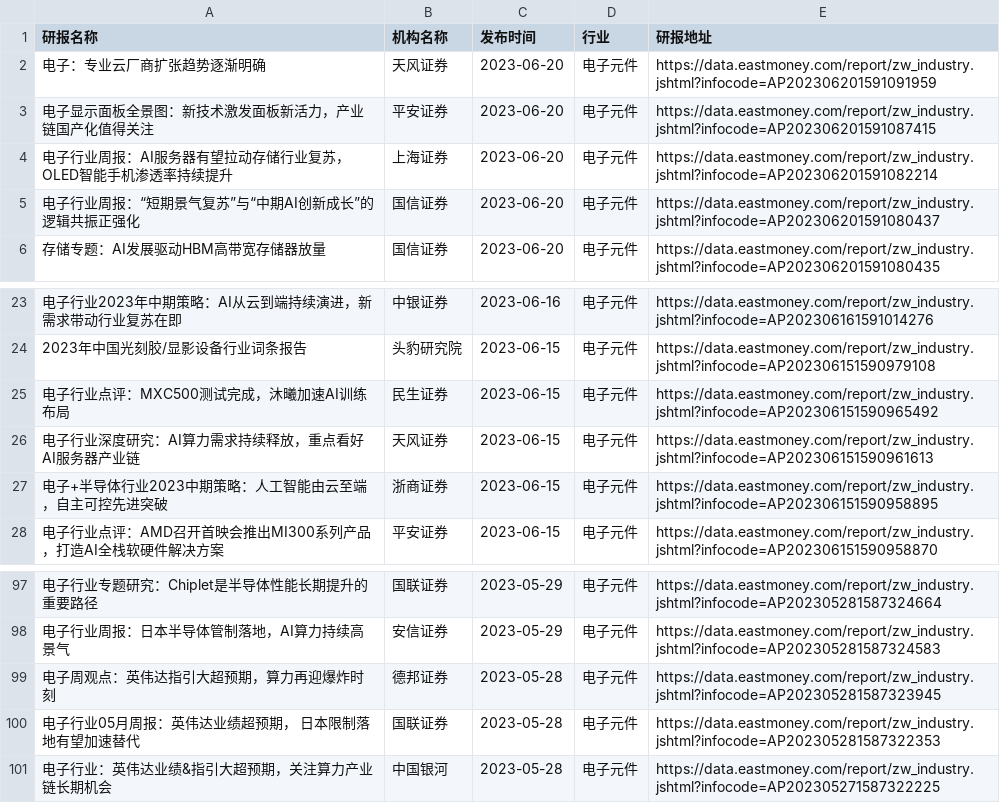
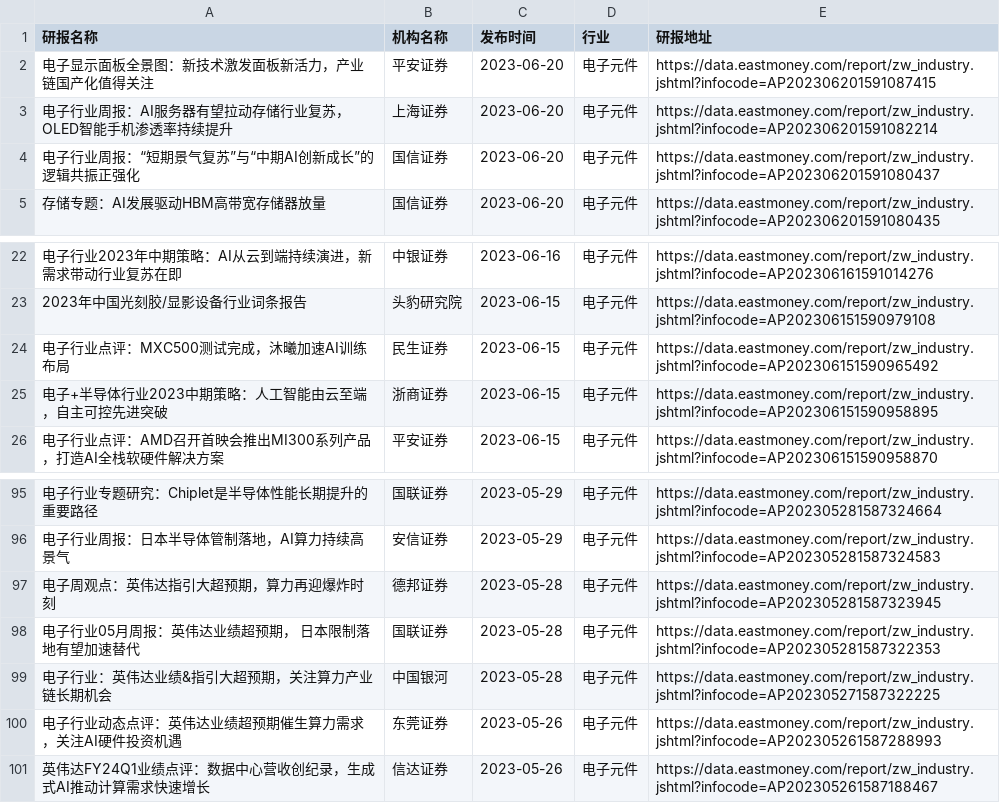
Before and after one commit to manymore13/eastmoney, a CSV file: gen/电子元件/电子元件.csv, drawn as a sheet; only a part is shown, gaps mark what is left out; removed rows and columns are numbered as before the commit, all else as after; the diff names each change by its address in the sheet, - before the commit and + after, or states it on an @@ line.

```diff
--- a/gen/电子元件/电子元件.csv
+++ b/gen/电子元件/电子元件.csv
-row 2: 电子：专业云厂商扩张趋势逐渐明确 | 天风证券 | 2023-06-20 | 电子元件 | https://data.eastmoney.com/report/zw_industry.jshtml?infocode=AP202306201591091959
-row 26: 电子行业深度研究：AI算力需求持续释放，重点看好AI服务器产业链 | 天风证券 | 2023-06-15 | 电子元件 | https://data.eastmoney.com/report/zw_industry.jshtml?infocode=AP202306151590961613
+row 100: 电子行业动态点评：英伟达业绩超预期催生算力需求，关注AI硬件投资机遇 | 东莞证券 | 2023-05-26 | 电子元件 | https://data.eastmoney.com/report/zw_industry.jshtml?infocode=AP202305261587288993
+row 101: 英伟达FY24Q1业绩点评：数据中心营收创纪录，生成式AI推动计算需求快速增长 | 信达证券 | 2023-05-26 | 电子元件 | https://data.eastmoney.com/report/zw_industry.jshtml?infocode=AP202305261587188467
```
Also changed, not shown: gen/全行业/全行业.csv, 2 other files.
